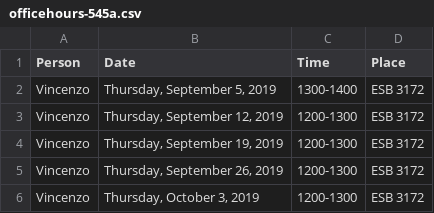
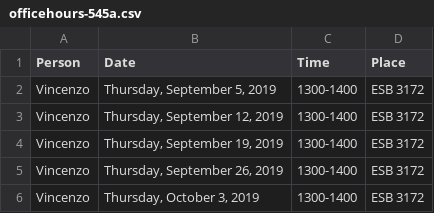
Before and after one commit to UBC-STAT/stat545.stat.ubc.ca, a CSV file: content/officehours-545a.csv, drawn as a sheet.

Commit message:
update office hours

```diff
--- a/content/officehours-545a.csv
+++ b/content/officehours-545a.csv
@@ -2,5 +2,5 @@ Person,Date,Time,Place
 Vincenzo,"Thursday, September 5, 2019","1300-1400","ESB 3172"
-Vincenzo,"Thursday, September 12, 2019","1200-1300","ESB 3172"
-Vincenzo,"Thursday, September 19, 2019","1200-1300","ESB 3172"
-Vincenzo,"Thursday, September 26, 2019","1200-1300","ESB 3172"
-Vincenzo,"Thursday, October 3, 2019","1200-1300","ESB 3172"
+Vincenzo,"Thursday, September 12, 2019","1300-1400","ESB 3172"
+Vincenzo,"Thursday, September 19, 2019","1300-1400","ESB 3172"
+Vincenzo,"Thursday, September 26, 2019","1300-1400","ESB 3172"
+Vincenzo,"Thursday, October 3, 2019","1300-1400","ESB 3172"
```
